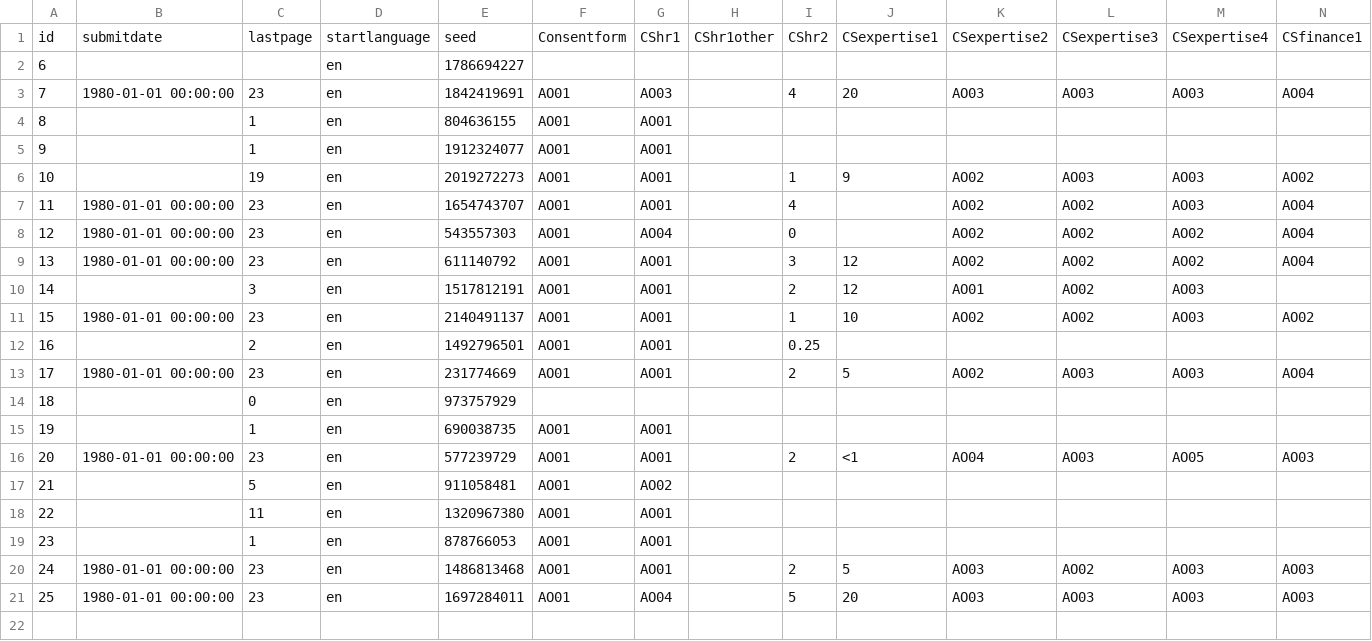
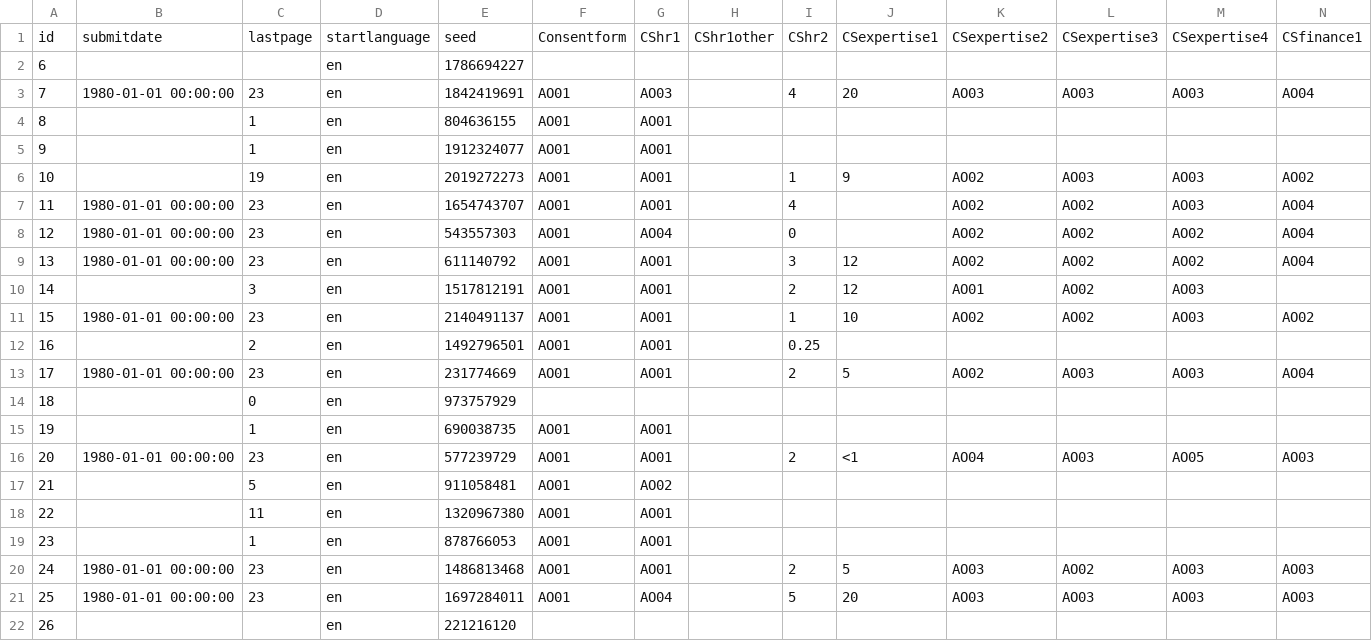
Before and after one commit to linozen/guardint-survey, a CSV file: data/cs_uk_short.csv, drawn as a sheet; only a part is shown; rows hold the shown columns only; the diff names each change by its address in the sheet, - before the commit and + after, or states it on an @@ line.

```diff
--- a/data/cs_uk_short.csv
+++ b/data/cs_uk_short.csv
+row 22: 26 |  |  | en | 221216120
```
Also changed, not shown: data/cs_fr_long.csv, data/cs_fr_short.csv, 2 other files.
